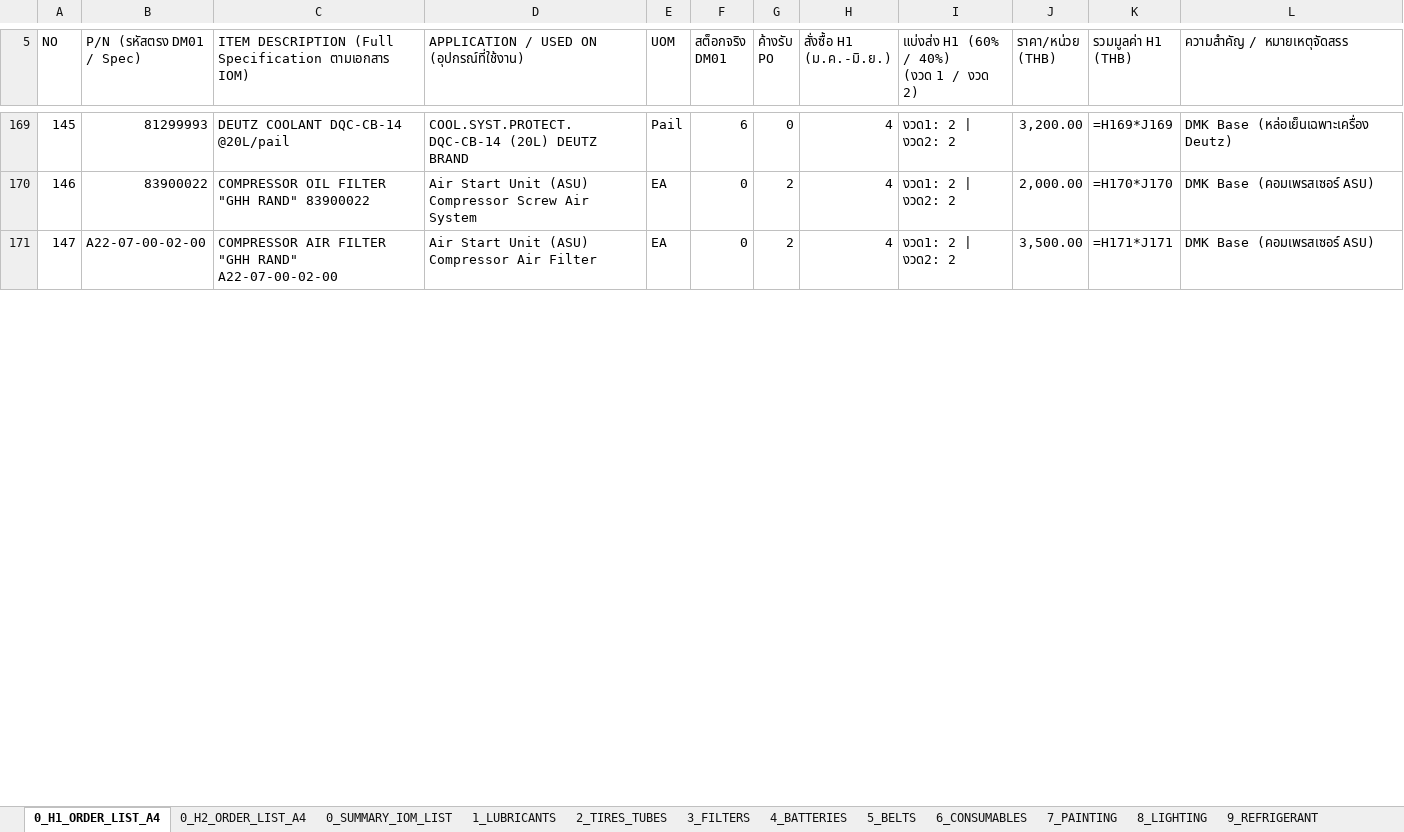
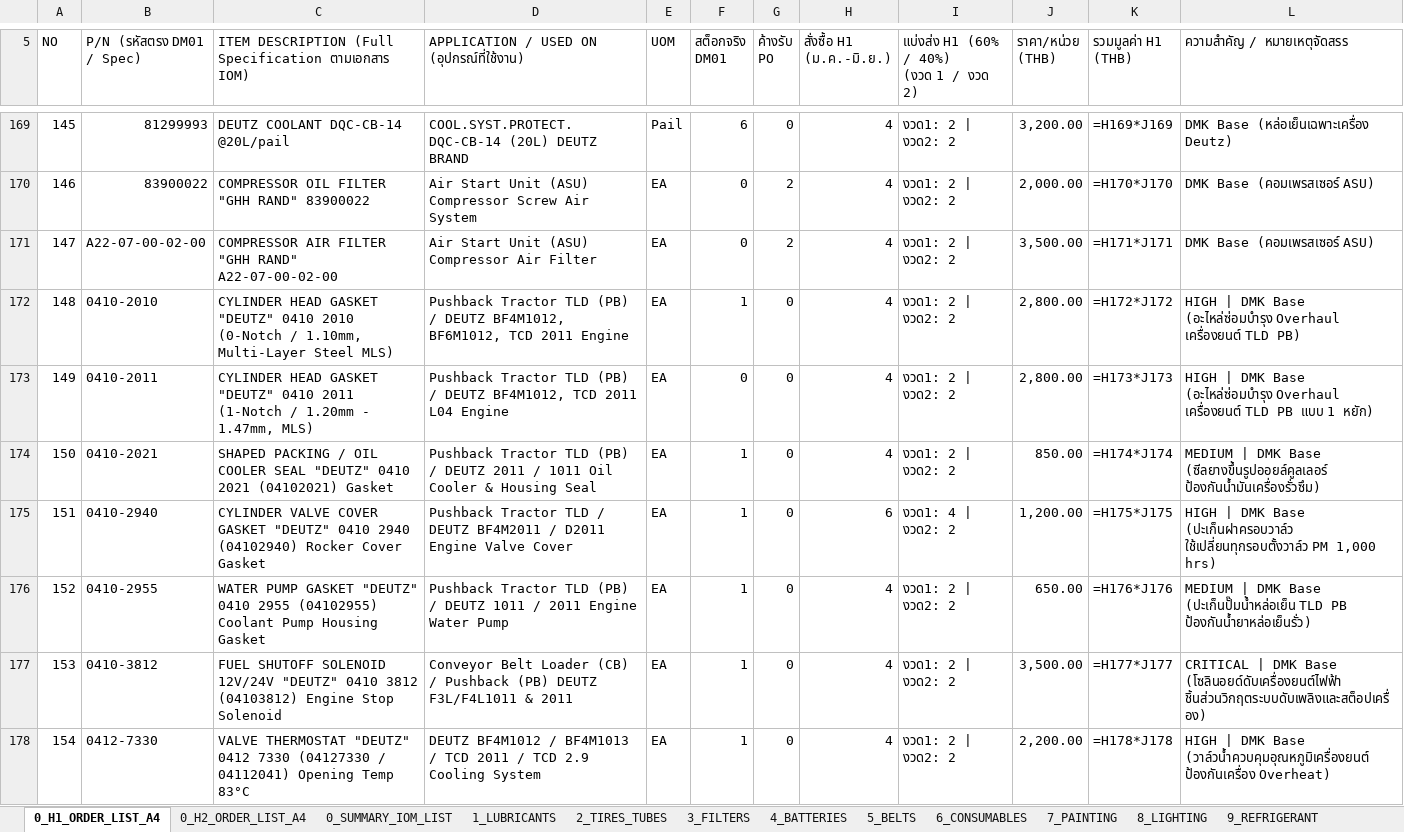
Before and after one commit to JackSleep10/RequestStockFor1Year, an Excel workbook: Order_Spec_List_2027_GSE.xlsx, sheet 0_H1_ORDER_LIST_A4, drawn as a sheet; only a part is shown, gaps mark what is left out; values as stored, in another font and other column widths than the file's, no cell formats; formulas without a stored value are shown as written; the diff covers the shown part only; the diff names each change by its address in the sheet, - before the commit and + after, or states it on an @@ line.

Commit message:
feat: add 15 DEUTZ engine overhaul and cooling spare parts with full specifications to procurement suite

```diff
--- a/Order_Spec_List_2027_GSE.xlsx (sheet 0_H1_ORDER_LIST_A4)
+++ b/Order_Spec_List_2027_GSE.xlsx (sheet 0_H1_ORDER_LIST_A4)
@@ column A (NO) renumbered between rows 158 and 205 @@
+row 172: 148 | 0410-2010 | CYLINDER HEAD GASKET "DEUTZ" 0410 2010 (0-Notch / 1.10mm, Multi-Layer Steel MLS) | Pushback Tractor TLD (PB) / DEUTZ BF4M1012, BF6M1012, TCD 2011 Engine | EA | 1 | 0 | 4 | งวด1: 2 | งวด2: 2 | 2,800.00 | =H172*J172 | HIGH | DMK Base (อะไหล่ซ่อมบำรุง Overhaul เครื่องยนต์ TLD PB)
+row 173: 149 | 0410-2011 | CYLINDER HEAD GASKET "DEUTZ" 0410 2011 (1-Notch / 1.20mm - 1.47mm, MLS) | Pushback Tractor TLD (PB) / DEUTZ BF4M1012, TCD 2011 L04 Engine | EA | 0 | 0 | 4 | งวด1: 2 | งวด2: 2 | 2,800.00 | =H173*J173 | HIGH | DMK Base (อะไหล่ซ่อมบำรุง Overhaul เครื่องยนต์ TLD PB แบบ 1 หยัก)
+row 174: 150 | 0410-2021 | SHAPED PACKING / OIL COOLER SEAL "DEUTZ" 0410 2021 (04102021) Gasket | Pushback Tractor TLD (PB) / DEUTZ 2011 / 1011 Oil Cooler & Housing Seal | EA | 1 | 0 | 4 | งวด1: 2 | งวด2: 2 | 850.00 | =H174*J174 | MEDIUM | DMK Base (ซีลยางขึ้นรูปออยล์คูลเลอร์ ป้องกันน้ำมันเครื่องรั่วซึม)
+row 175: 151 | 0410-2940 | CYLINDER VALVE COVER GASKET "DEUTZ" 0410 2940 (04102940) Rocker Cover Gasket | Pushback Tractor TLD / DEUTZ BF4M2011 / D2011 Engine Valve Cover | EA | 1 | 0 | 6 | งวด1: 4 | งวด2: 2 | 1,200.00 | =H175*J175 | HIGH | DMK Base (ปะเก็นฝาครอบวาล์ว ใช้เปลี่ยนทุกรอบตั้งวาล์ว PM 1,000 hrs)
+row 176: 152 | 0410-2955 | WATER PUMP GASKET "DEUTZ" 0410 2955 (04102955) Coolant Pump Housing Gasket | Pushback Tractor TLD (PB) / DEUTZ 1011 / 2011 Engine Water Pump | EA | 1 | 0 | 4 | งวด1: 2 | งวด2: 2 | 650.00 | =H176*J176 | MEDIUM | DMK Base (ปะเก็นปั๊มน้ำหล่อเย็น TLD PB ป้องกันน้ำยาหล่อเย็นรั่ว)
+row 177: 153 | 0410-3812 | FUEL SHUTOFF SOLENOID 12V/24V "DEUTZ" 0410 3812 (04103812) Engine Stop Solenoid | Conveyor Belt Loader (CB) / Pushback (PB) DEUTZ F3L/F4L1011 & 2011 | EA | 1 | 0 | 4 | งวด1: 2 | งวด2: 2 | 3,500.00 | =H177*J177 | CRITICAL | DMK Base (โซลินอยด์ดับเครื่องยนต์ไฟฟ้า ชิ้นส่วนวิกฤตระบบดับเพลิงและสต็อปเครื่อง)
+row 178: 154 | 0412-7330 | VALVE THERMOSTAT "DEUTZ" 0412 7330 (04127330 / 04112041) Opening Temp 83°C | DEUTZ BF4M1012 / BF4M1013 / TCD 2011 / TCD 2.9 Cooling System | EA | 1 | 0 | 4 | งวด1: 2 | งวด2: 2 | 2,200.00 | =H178*J178 | HIGH | DMK Base (วาล์วน้ำควบคุมอุณหภูมิเครื่องยนต์ ป้องกันเครื่อง Overheat)
```
Also changed, not shown: 8 added rows and 24 edited cells elsewhere in this sheet, sheet 10_DEUTZ_SPECIAL, sheet 0_H2_ORDER_LIST_A4, sheet 2_TIRES_TUBES, sheet 6_CONSUMABLES, sheet 3_FILTERS, sheet 5_BELTS, 8 more sheets, cell formats, Master_Procurement_Plan_2027_GSE.xlsx, Order_Spec_List_2027_H1_FirstHalf_A4.xlsx, 2 other files.
